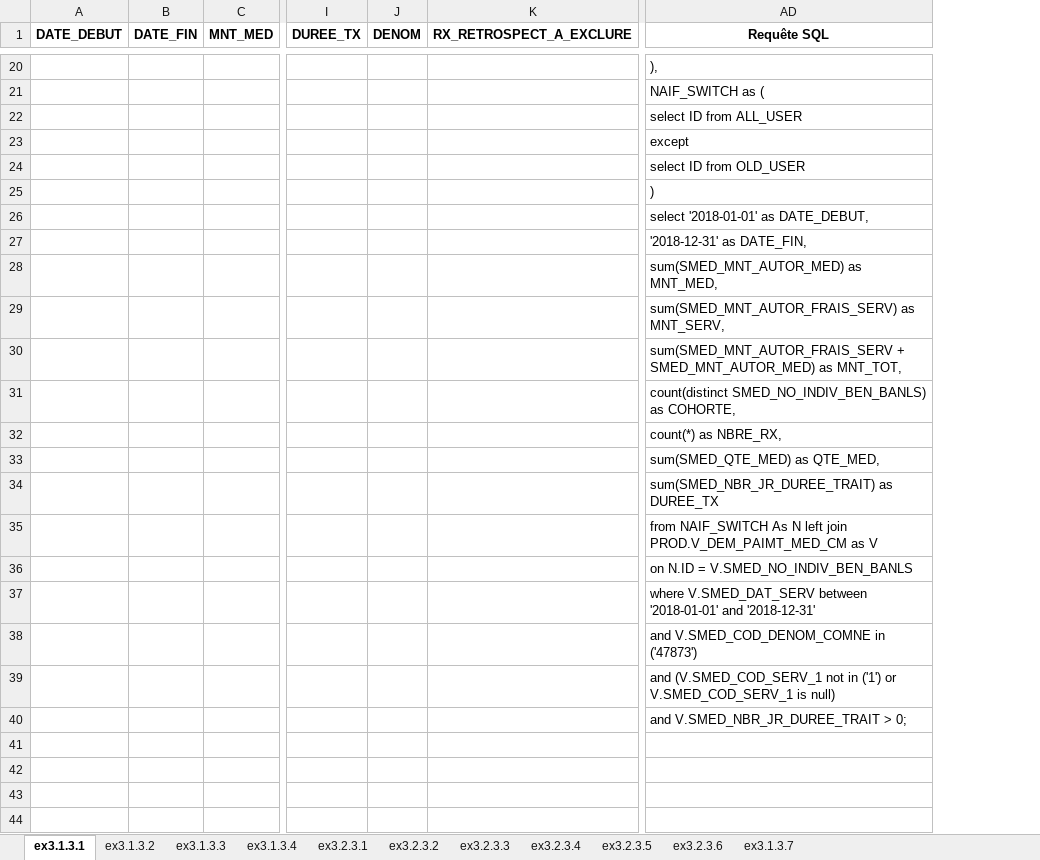
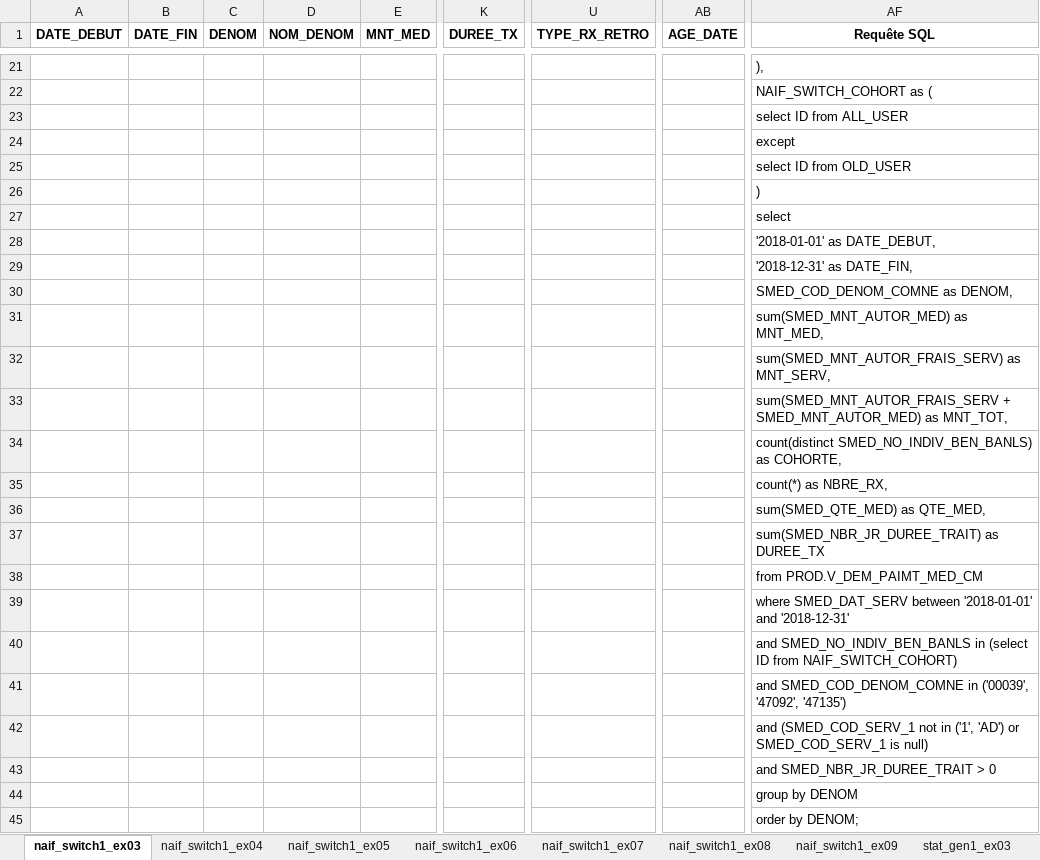
Before and after one commit to INESSS-QC/inesss1, an Excel workbook: Documentation/AIDE-FORMULAIRE-EXEMPLES-RESULTATS.xlsx, sheet naif_switch1_ex03, drawn as a sheet; only a part is shown, gaps mark what is left out; values as stored, in another font and other column widths than the file's, no borders; removed rows and columns are numbered as before the commit, all else as after; rows hold the shown columns only; the diff covers the shown part only; the diff names each change by its address in the sheet, - before the commit and + after, or states it on an @@ line.

```diff
--- a/Documentation/AIDE-FORMULAIRE-EXEMPLES-RESULTATS.xlsx (sheet naif_switch1_ex03)
+++ b/Documentation/AIDE-FORMULAIRE-EXEMPLES-RESULTATS.xlsx (sheet naif_switch1_ex03)
-sheet tab: ex3.1.3.1
+sheet tab: naif_switch1_ex03
-sheet tab: ex3.1.3.2
+sheet tab: naif_switch1_ex04
-sheet tab: ex3.1.3.3
+sheet tab: naif_switch1_ex05
-sheet tab: ex3.1.3.4
+sheet tab: naif_switch1_ex06
-sheet tab: ex3.2.3.1
+sheet tab: naif_switch1_ex07
-sheet tab: ex3.2.3.2
+sheet tab: naif_switch1_ex08
-sheet tab: ex3.2.3.3
+sheet tab: naif_switch1_ex09
-sheet tab: ex3.2.3.4
+sheet tab: stat_gen1_ex03
+column C (DENOM), empty
+column D (NOM_DENOM), empty
-column J (DENOM), empty
-column K (RX_RETROSPECT_A_EXCLURE), empty
+column U (TYPE_RX_RETRO), empty
+column AB (AGE_DATE), empty
-AF22 (Requête SQL): NAIF_SWITCH as (
+AF22 (Requête SQL): NAIF_SWITCH_COHORT as (
-AF27 (Requête SQL): select '2018-01-01' as DATE_DEBUT,
+AF27 (Requête SQL): select
+row 28:  |  |  |  |  |  |  |  | '2018-01-01' as DATE_DEBUT,
+row 30:  |  |  |  |  |  |  |  | SMED_COD_DENOM_COMNE as DENOM,
-AF38 (Requête SQL): from NAIF_SWITCH As N left join PROD.V_DEM_PAIMT_MED_CM as V
+AF38 (Requête SQL): from PROD.V_DEM_PAIMT_MED_CM
-AF39 (Requête SQL): on N.ID = V.SMED_NO_INDIV_BEN_BANLS
+AF39 (Requête SQL): where SMED_DAT_SERV between '2018-01-01' and '2018-12-31'
-AF40 (Requête SQL): where V.SMED_DAT_SERV between '2018-01-01' and '2018-12-31'
+AF40 (Requête SQL): and SMED_NO_INDIV_BEN_BANLS in (select ID from NAIF_SWITCH_COHORT)
-AF41 (Requête SQL): and V.SMED_COD_DENOM_COMNE in ('47873')
+AF41 (Requête SQL): and SMED_COD_DENOM_COMNE in ('00039', '47092', '47135')
-AF42 (Requête SQL): and (V.SMED_COD_SERV_1 not in ('1') or V.SMED_COD_SERV_1 is null)
+AF42 (Requête SQL): and (SMED_COD_SERV_1 not in ('1', 'AD') or SMED_COD_SERV_1 is null)
-AF43 (Requête SQL): and V.SMED_NBR_JR_DUREE_TRAIT > 0;
+AF43 (Requête SQL): and SMED_NBR_JR_DUREE_TRAIT > 0
+row 44:  |  |  |  |  |  |  |  | group by DENOM
+row 45:  |  |  |  |  |  |  |  | order by DENOM;
```
Also changed, not shown: 6 added rows, 5 removed rows and 17 edited cells elsewhere in this sheet, sheet stat_gen1_ex06, sheet stat_gen1_ex04, sheet naif_switch1_ex09, sheet stat_gen1_ex03, sheet naif_switch1_ex06, sheet naif_switch1_ex08, 4 more sheets, other sheet tabs, Documentation/AIDE-FORMULAIRE-EXEMPLES-ARGUMENTS.xlsx, Documentation/Gabarits et Outils EXCEL/gabarit-naif_switch1.xlsx, 42 other files.
